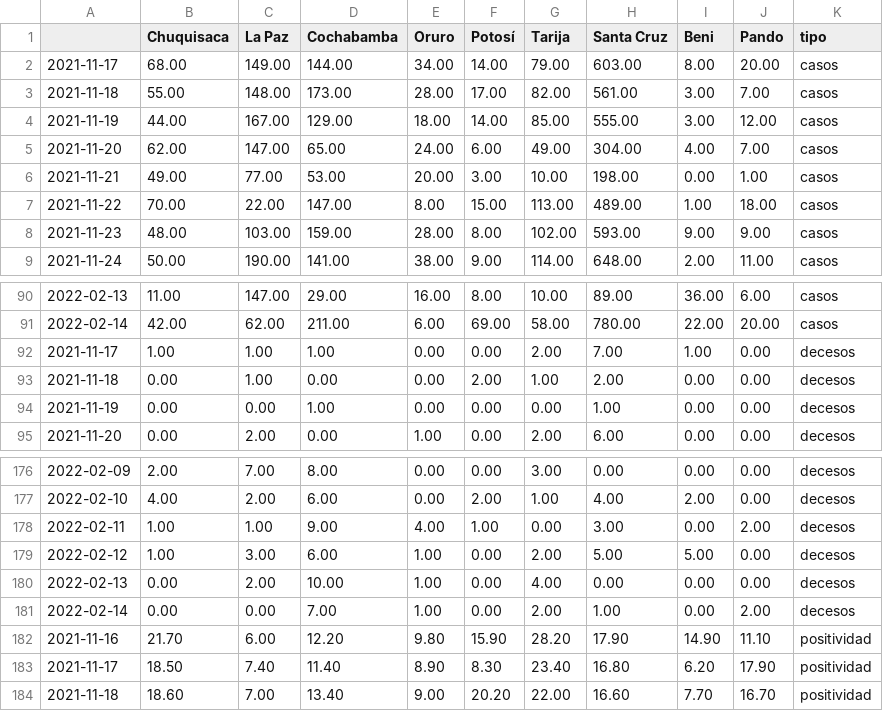
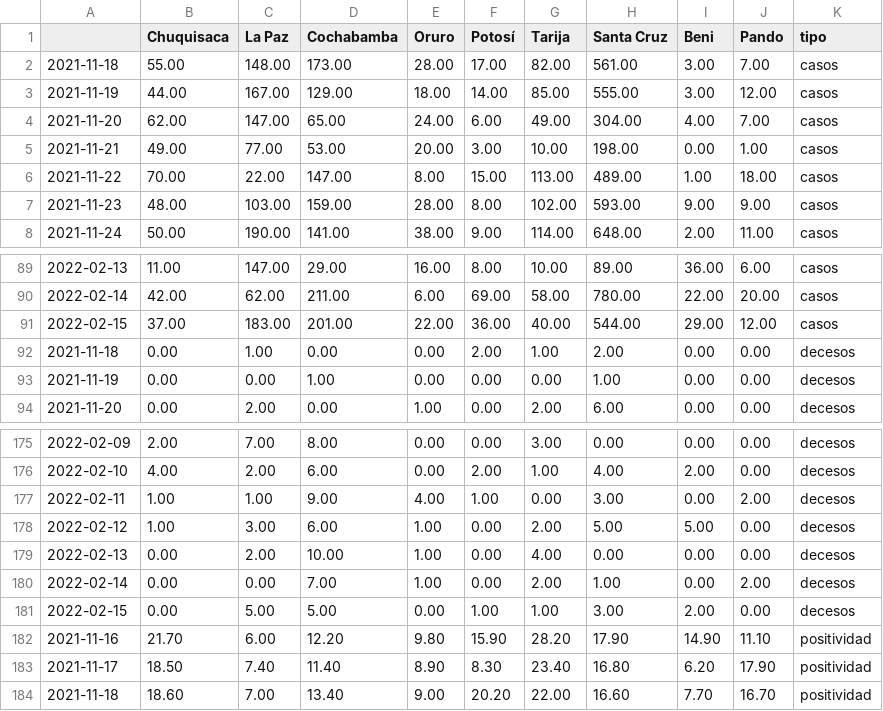
Before and after one commit to mauforonda/super_magic_covid_middleware, a CSV file: docs/master.csv, drawn as a sheet; only a part is shown, gaps mark what is left out.

Commit message:
[ci] actualización

```diff
--- a/docs/master.csv
+++ b/docs/master.csv
@@ -1,3 +1,2 @@
 ,Chuquisaca,La Paz,Cochabamba,Oruro,Potosí,Tarija,Santa Cruz,Beni,Pando,tipo
-2021-11-17,68.00,149.00,144.00,34.00,14.00,79.00,603.00,8.00,20.00,casos
 2021-11-18,55.00,148.00,173.00,28.00,17.00,82.00,561.00,3.00,7.00,casos
@@ -91,3 +90,3 @@
 2022-02-14,42.00,62.00,211.00,6.00,69.00,58.00,780.00,22.00,20.00,casos
-2021-11-17,1.00,1.00,1.00,0.00,0.00,2.00,7.00,1.00,0.00,decesos
+2022-02-15,37.00,183.00,201.00,22.00,36.00,40.00,544.00,29.00,12.00,casos
 2021-11-18,0.00,1.00,0.00,0.00,2.00,1.00,2.00,0.00,0.00,decesos
@@ -181,2 +180,3 @@
 2022-02-14,0.00,0.00,7.00,1.00,0.00,2.00,1.00,0.00,2.00,decesos
+2022-02-15,0.00,5.00,5.00,0.00,1.00,1.00,3.00,2.00,0.00,decesos
 2021-11-16,21.70,6.00,12.20,9.80,15.90,28.20,17.90,14.90,11.10,positividad
```
